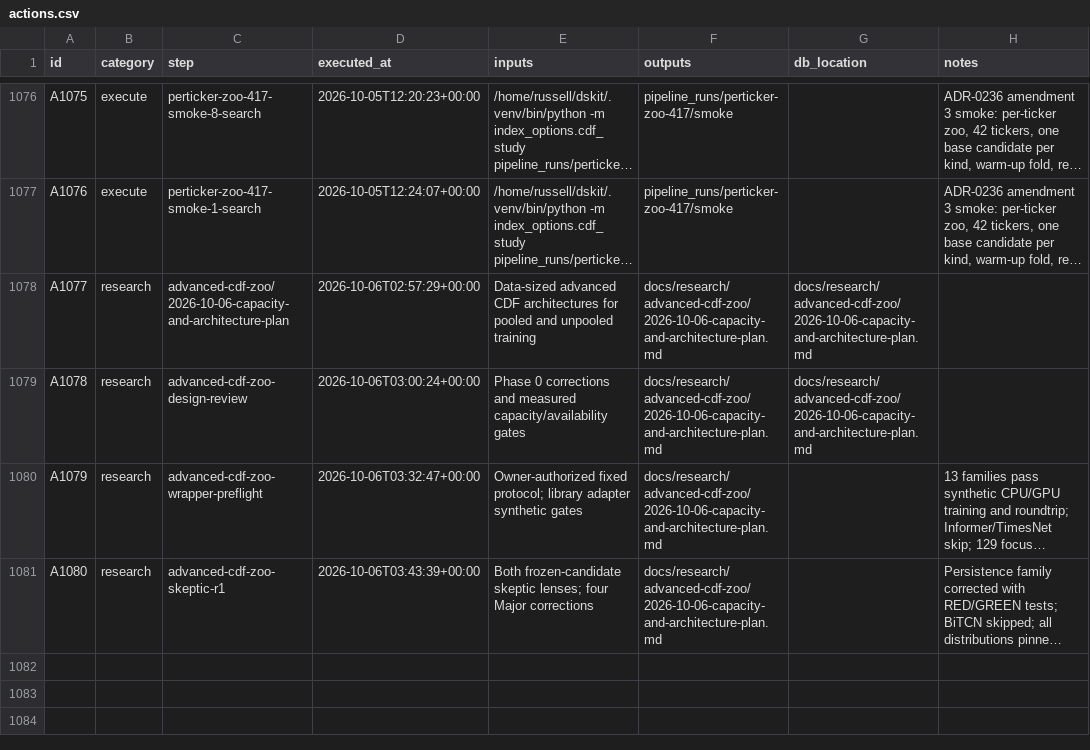
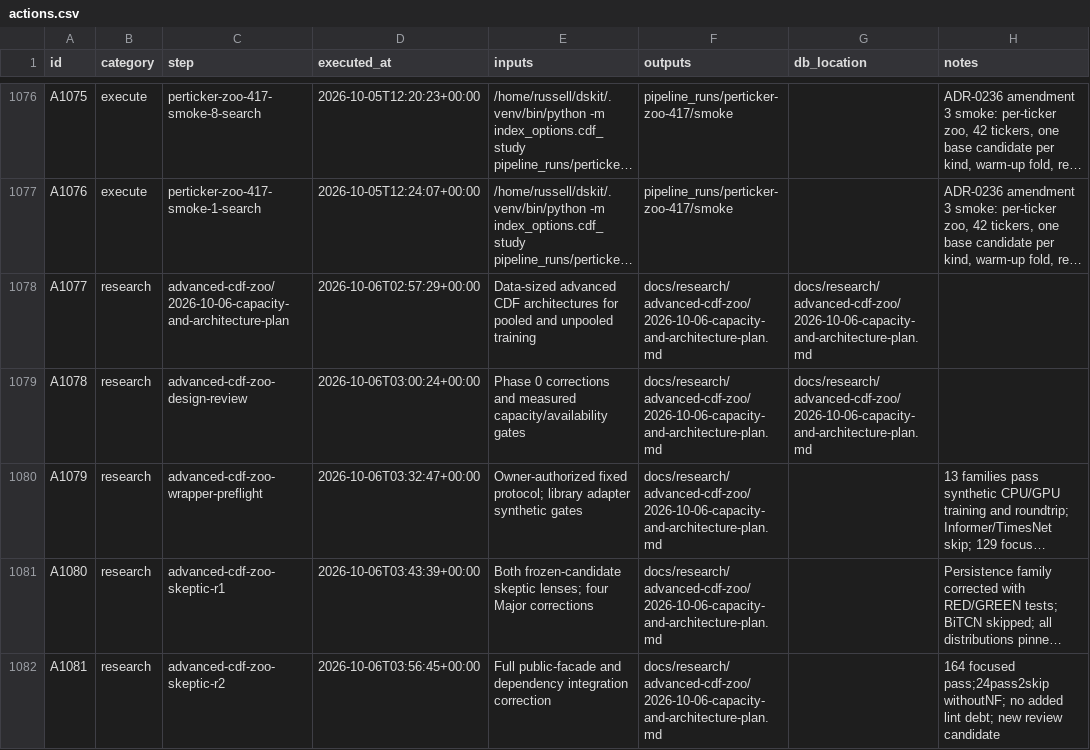
Before and after one commit to gdrusse/dskit, a CSV file: children/index_options/docs/decisioning/actions.csv, drawn as a sheet; only a part is shown, gaps mark what is left out; long unchanged cells end in …; the diff names each change by its address in the sheet, - before the commit and + after, or states it on an @@ line.

```diff
--- a/children/index_options/docs/decisioning/actions.csv
+++ b/children/index_options/docs/decisioning/actions.csv
+row 1082: A1081 | research | advanced-cdf-zoo-skeptic-r2 | 2026-10-06T03:56:45+00:00 | Full public-facade and dependency integration correction | docs/research/advanced-cdf-zoo/2026-10-06-capacity-and-architecture-plan.md |  | 164 focused pass;24pass2skip withoutNF; no added lint debt; new review candidate
```
Also changed, not shown: 10 other files.
